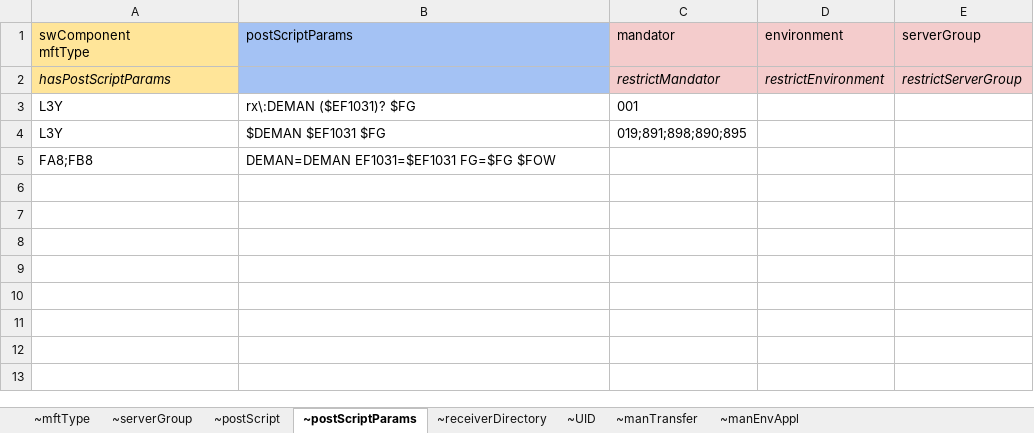
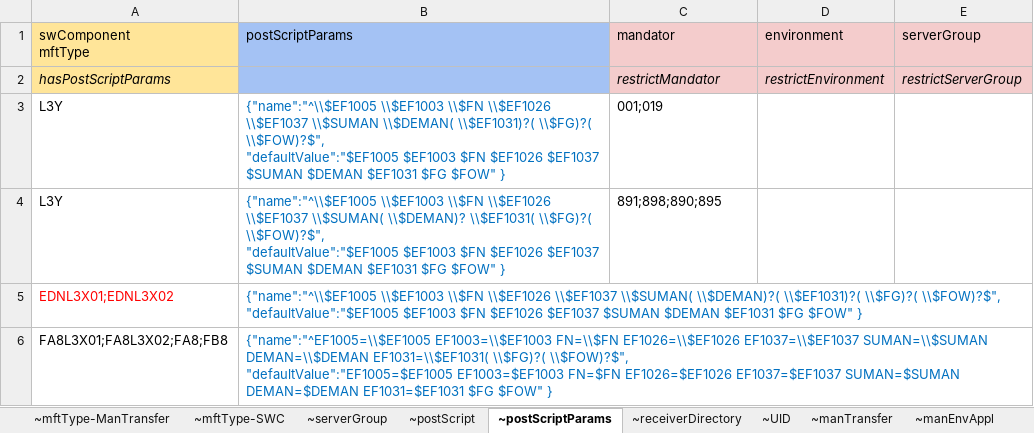
Before and after one commit to honza-toegel/tableTool, an Excel workbook: data/in/definition.xlsx, sheet ~postScriptParams, drawn as a sheet; values as stored, in another font and other column widths than the file's, no borders; charts and pictures not drawn; removed rows and columns are numbered as before the commit, all else as after; ↵ is a line break in a cell; the diff names each change by its address in the sheet, - before the commit and + after, or states it on an @@ line.

```diff
--- a/data/in/definition.xlsx (sheet ~postScriptParams)
+++ b/data/in/definition.xlsx (sheet ~postScriptParams)
-sheet tab: ~mftType
+sheet tab: ~mftType-SWC
+sheet tab: ~mftType-ManTransfer
-row 3: L3Y | rx\:DEMAN ($EF1031)? $FG | 001
+row 3: L3Y | {"name":"^\\$EF1005 \\$EF1003 \\$FN \\$EF1026 \\$EF1037 \\$SUMAN \\$DEMAN( \\$EF1031)?( \\$FG)?( \\$FOW)?$", ↵ "defaultValue":"$EF1005 $EF1003 $FN $EF1026 $EF1037 $SUMAN $DEMAN $EF1031 $FG $FOW" } | 001;019
-B4 (postScriptParams): $DEMAN $EF1031 $FG
+B4 (postScriptParams): {"name":"^\\$EF1005 \\$EF1003 \\$FN \\$EF1026 \\$EF1037 \\$SUMAN( \\$DEMAN)? \\$EF1031( \\$FG)?( \\$FOW)?$", ↵ "defaultValue":"$EF1005 $EF1003 $FN $EF1026 $EF1037 $SUMAN $DEMAN $EF1031 $FG $FOW" }
-B4 text colour: black
+B4 text colour: #0070C0
-C4 (mandator): 019;891;898;890;895
+C4 (mandator): 891;898;890;895
-row 5: FA8;FB8 | DEMAN=DEMAN EF1031=$EF1031 FG=$FG $FOW
+row 5: EDNL3X01;EDNL3X02 | {"name":"^\\$EF1005 \\$EF1003 \\$FN \\$EF1026 \\$EF1037 \\$SUMAN( \\$DEMAN)?( \\$EF1031)?( \\$FG)?( \\$FOW)?$", ↵ "defaultValue":"$EF1005 $EF1003 $FN $EF1026 $EF1037 $SUMAN $DEMAN $EF1031 $FG $FOW" }
+row 6: FA8L3X01;FA8L3X02;FA8;FB8 | {"name":"^EF1005=\\$EF1005 EF1003=\\$EF1003 FN=\\$FN EF1026=\\$EF1026 EF1037=\\$EF1037 SUMAN=\\$SUMAN DEMAN=\\$DEMAN EF1031=\\$EF1031( \\$FG)?( \\$FOW)?$", ↵ "defaultValue":"EF1005=$EF1005 EF1003=$EF1003 FN=$FN EF1026=$EF1026 EF1037=$EF1037 SUMAN=$SUMAN DEMAN=$DEMAN EF1031=$EF1031 $FG $FOW" }
```
Also changed, not shown: sheet ~mftType-SWC, sheet ~serverGroup, sheet ~manTransfer, sheet ~manEnvAppl, sheet ~UID, sheet ~postScript, 1 more sheet, other sheet tabs, charts or pictures, 16 other files.
